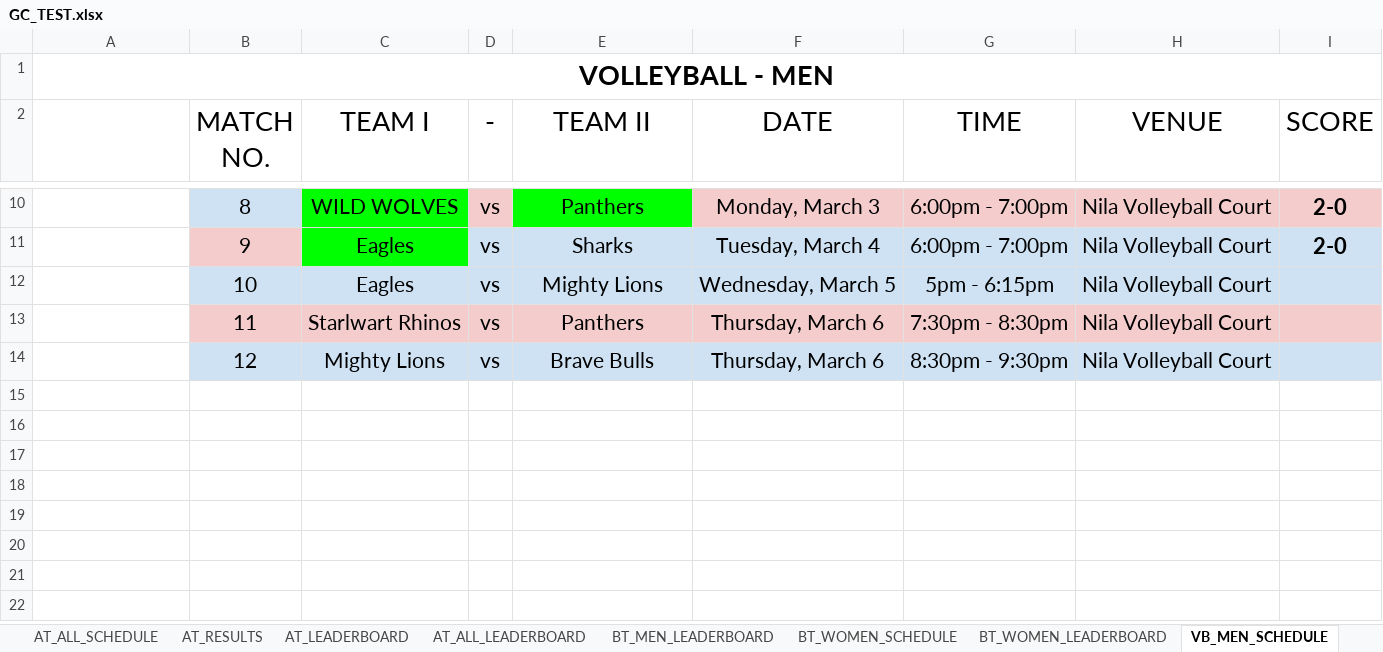
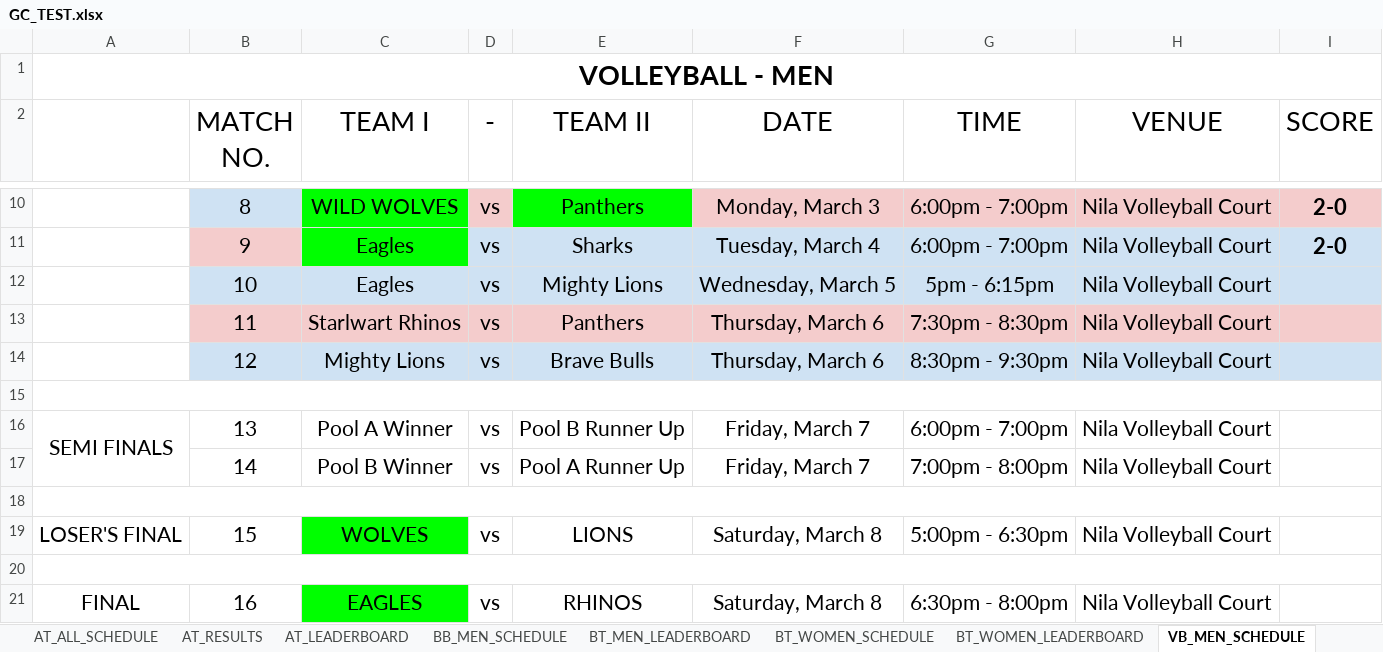
Before and after one commit to AdarshReddy2106/GC-3.0, an Excel workbook: Backend/data/GC_TEST.xlsx, sheet VB_MEN_SCHEDULE, drawn as a sheet; only a part is shown, gaps mark what is left out; values as stored, in another font and other column widths than the file's, no borders; the diff names each change by its address in the sheet, - before the commit and + after, or states it on an @@ line.

Commit message:
fixed tt and chess schedules , updated styles and kept removed men women filters for cricket chess and football, updated schedule and leaderboard pages

```diff
--- a/Backend/data/GC_TEST.xlsx (sheet VB_MEN_SCHEDULE)
+++ b/Backend/data/GC_TEST.xlsx (sheet VB_MEN_SCHEDULE)
-sheet tab: AT_ALL_LEADERBOARD
+row 15: (empty)
+row 16: SEMI FINALS | 13 | Pool A Winner | vs | Pool B Runner Up | Friday, March 7 | 6:00pm - 7:00pm | Nila Volleyball Court
+row 17:  | 14 | Pool B Winner | vs | Pool A Runner Up | Friday, March 7 | 7:00pm - 8:00pm | Nila Volleyball Court
+row 18: (empty)
+row 19: LOSER'S FINAL | 15 | WOLVES | vs | LIONS | Saturday, March 8 | 5:00pm - 6:30pm | Nila Volleyball Court
+row 20: (empty)
+row 21: FINAL | 16 | EAGLES | vs | RHINOS | Saturday, March 8 | 6:30pm - 8:00pm | Nila Volleyball Court
```
Also changed, not shown: sheet CH_MEN_SCHEDULE, sheet AT_ALL_SCHEDULE, sheet TT_MEN_SCHEDULE, other sheet tabs, 7 other files.
